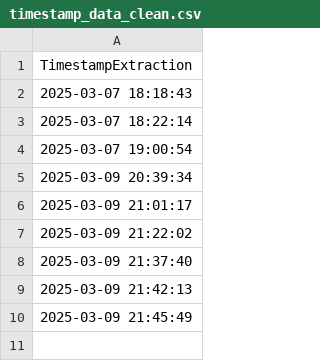
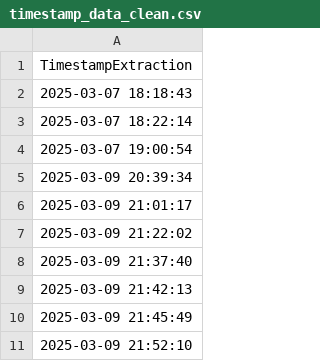
Before and after one commit to 1991Elsa/PFB, a CSV file: timestamp_data_clean.csv, drawn as a sheet; the diff names each change by its address in the sheet, - before the commit and + after, or states it on an @@ line.

```diff
--- a/timestamp_data_clean.csv
+++ b/timestamp_data_clean.csv
+row 11: 2025-03-09 21:52:10
```
Also changed, not shown: 3 other files.
